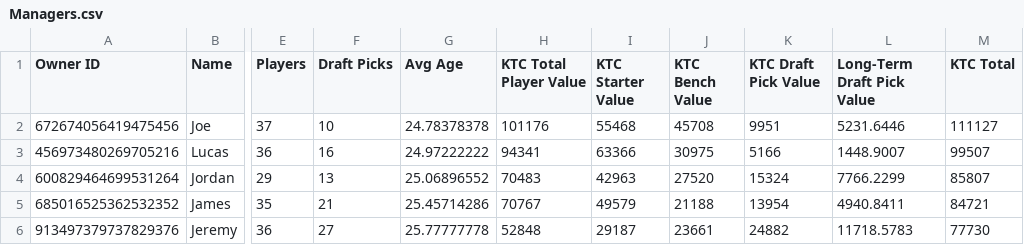
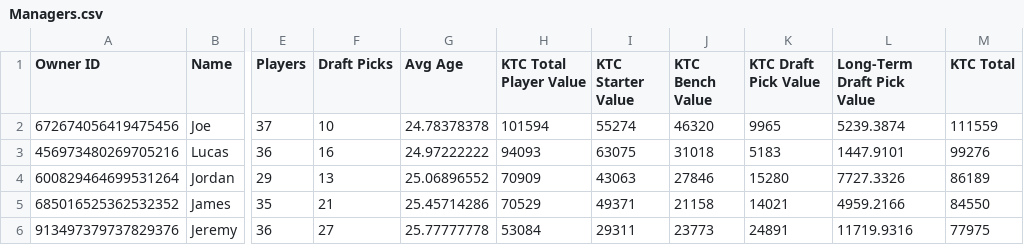
Before and after one commit to lalder95/AGS_Data, a CSV file: CSV/Managers.csv, drawn as a sheet; only a part is shown, gaps mark what is left out; the diff covers the shown part only; the diff names each change by its address in the sheet, - before the commit and + after, or states it on an @@ line.

```diff
--- a/CSV/Managers.csv
+++ b/CSV/Managers.csv
-H2 (KTC Total Player Value): 101176
+H2 (KTC Total Player Value): 101594
-I2 (KTC Starter Value): 55468
+I2 (KTC Starter Value): 55274
-J2 (KTC Bench Value): 45708
+J2 (KTC Bench Value): 46320
-K2 (KTC Draft Pick Value): 9951
+K2 (KTC Draft Pick Value): 9965
-L2 (Long-Term Draft Pick Value): 5231.6446
+L2 (Long-Term Draft Pick Value): 5239.3874
-M2 (KTC Total): 111127
+M2 (KTC Total): 111559
-H3 (KTC Total Player Value): 94341
+H3 (KTC Total Player Value): 94093
-I3 (KTC Starter Value): 63366
+I3 (KTC Starter Value): 63075
-J3 (KTC Bench Value): 30975
+J3 (KTC Bench Value): 31018
-K3 (KTC Draft Pick Value): 5166
+K3 (KTC Draft Pick Value): 5183
-L3 (Long-Term Draft Pick Value): 1448.9007
+L3 (Long-Term Draft Pick Value): 1447.9101
-M3 (KTC Total): 99507
+M3 (KTC Total): 99276
-H4 (KTC Total Player Value): 70483
+H4 (KTC Total Player Value): 70909
-I4 (KTC Starter Value): 42963
+I4 (KTC Starter Value): 43063
-J4 (KTC Bench Value): 27520
+J4 (KTC Bench Value): 27846
-K4 (KTC Draft Pick Value): 15324
+K4 (KTC Draft Pick Value): 15280
-L4 (Long-Term Draft Pick Value): 7766.2299
+L4 (Long-Term Draft Pick Value): 7727.3326
-M4 (KTC Total): 85807
+M4 (KTC Total): 86189
-H5 (KTC Total Player Value): 70767
+H5 (KTC Total Player Value): 70529
-I5 (KTC Starter Value): 49579
+I5 (KTC Starter Value): 49371
-J5 (KTC Bench Value): 21188
+J5 (KTC Bench Value): 21158
-K5 (KTC Draft Pick Value): 13954
+K5 (KTC Draft Pick Value): 14021
-L5 (Long-Term Draft Pick Value): 4940.8411
+L5 (Long-Term Draft Pick Value): 4959.2166
-M5 (KTC Total): 84721
+M5 (KTC Total): 84550
-H6 (KTC Total Player Value): 52848
+H6 (KTC Total Player Value): 53084
-I6 (KTC Starter Value): 29187
+I6 (KTC Starter Value): 29311
-J6 (KTC Bench Value): 23661
+J6 (KTC Bench Value): 23773
-K6 (KTC Draft Pick Value): 24882
+K6 (KTC Draft Pick Value): 24891
-L6 (Long-Term Draft Pick Value): 11718.5783
+L6 (Long-Term Draft Pick Value): 11719.9316
-M6 (KTC Total): 77730
+M6 (KTC Total): 77975
```
Also changed, not shown: 1 added row, 1 removed row and 42 edited cells elsewhere in this file, CSV/MockDraft1.csv, CSV/MockDraft2.csv, 7 other files.
